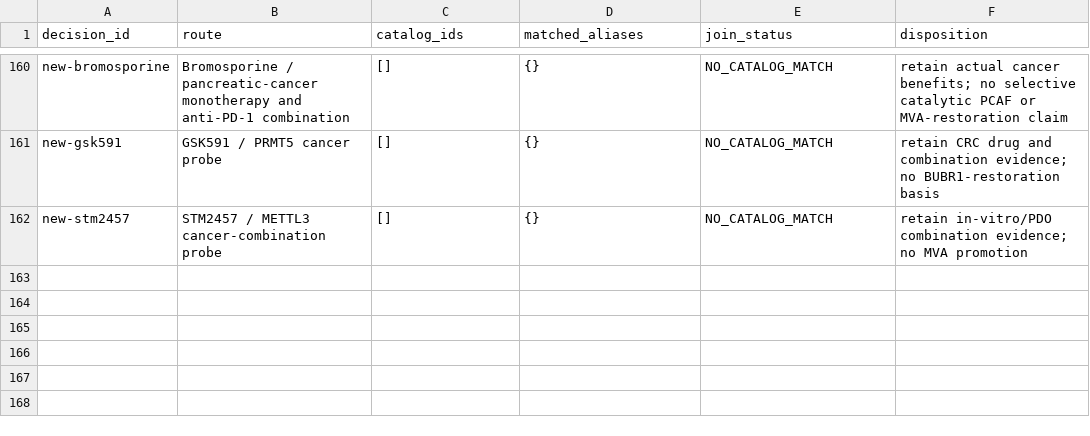
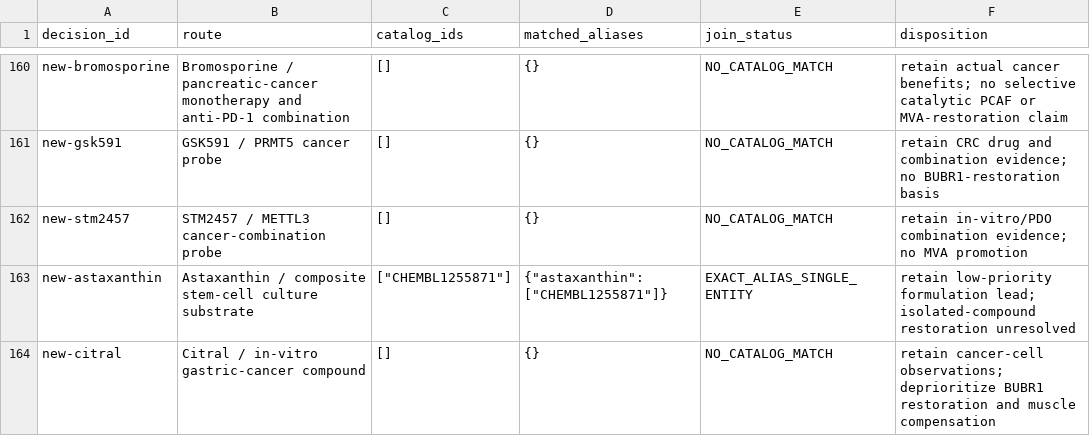
Before and after one commit to EternaPeptix/mva-hackathon, a TSV file: workflow/track2-drug-census/decision-alias-joins.tsv, drawn as a sheet; only a part is shown, gaps mark what is left out; the diff names each change by its address in the sheet, - before the commit and + after, or states it on an @@ line.

Commit message:
Qualify food-compound evidence and revalidate the next literature batch

```diff
--- a/workflow/track2-drug-census/decision-alias-joins.tsv
+++ b/workflow/track2-drug-census/decision-alias-joins.tsv
+row 163: new-astaxanthin | Astaxanthin / composite stem-cell culture substrate | ["CHEMBL1255871"] | {"astaxanthin":["CHEMBL1255871"]} | EXACT_ALIAS_SINGLE_ENTITY | retain low-priority formulation lead; isolated-compound restoration unresolved
+row 164: new-citral | Citral / in-vitro gastric-cancer compound | [] | {} | NO_CATALOG_MATCH | retain cancer-cell observations; deprioritize BUBR1 restoration and muscle compensation
```
Also changed, not shown: 31 other files.
